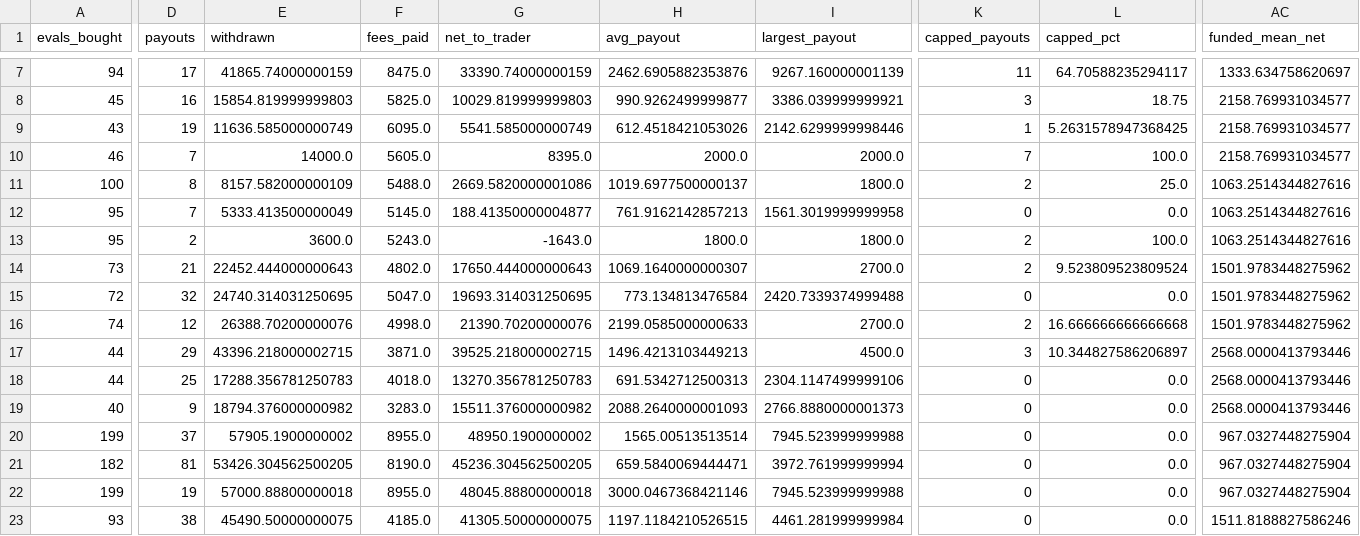
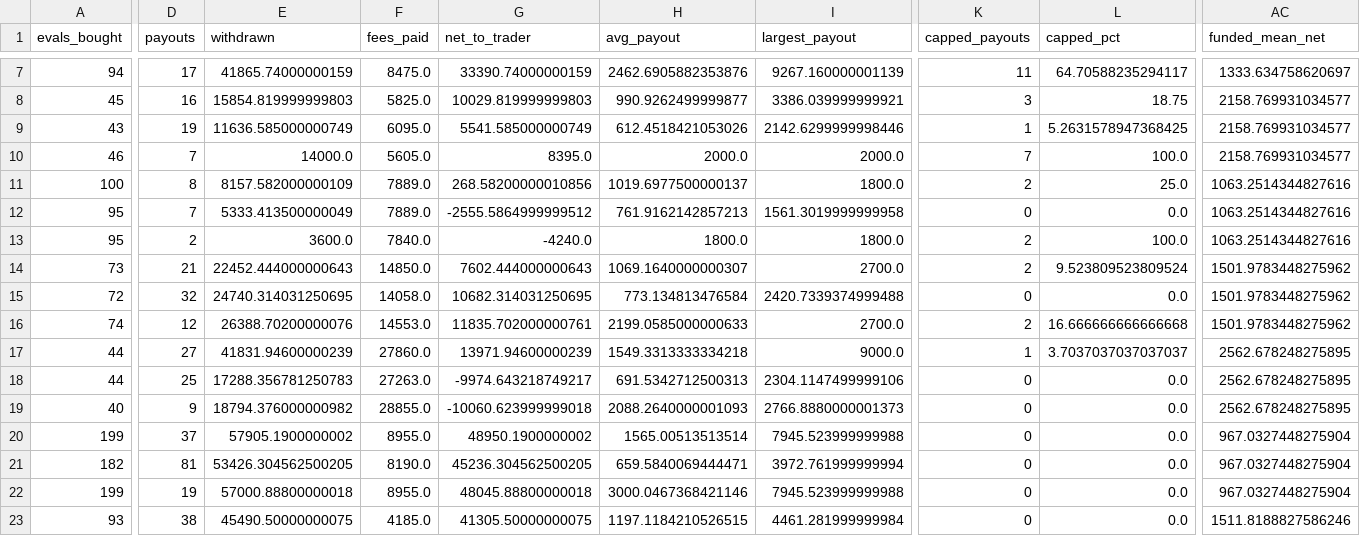
Before and after one commit to Christopher0607/5M-EMA-12, a CSV file: results/firms_matrix.csv, drawn as a sheet; only a part is shown, gaps mark what is left out; the diff covers the shown part only; the diff names each change by its address in the sheet, - before the commit and + after, or states it on an @@ line.

```diff
--- a/results/firms_matrix.csv
+++ b/results/firms_matrix.csv
-F11 (fees_paid): 5488.0
+F11 (fees_paid): 7889.0
-G11 (net_to_trader): 2669.5820000001086
+G11 (net_to_trader): 268.58200000010856
-F12 (fees_paid): 5145.0
+F12 (fees_paid): 7889.0
-G12 (net_to_trader): 188.41350000004877
+G12 (net_to_trader): -2555.5864999999512
-F13 (fees_paid): 5243.0
+F13 (fees_paid): 7840.0
-G13 (net_to_trader): -1643.0
+G13 (net_to_trader): -4240.0
-F14 (fees_paid): 4802.0
+F14 (fees_paid): 14850.0
-G14 (net_to_trader): 17650.444000000643
+G14 (net_to_trader): 7602.444000000643
-F15 (fees_paid): 5047.0
+F15 (fees_paid): 14058.0
-G15 (net_to_trader): 19693.314031250695
+G15 (net_to_trader): 10682.314031250695
-F16 (fees_paid): 4998.0
+F16 (fees_paid): 14553.0
-G16 (net_to_trader): 21390.70200000076
+G16 (net_to_trader): 11835.702000000761
-D17 (payouts): 29
+D17 (payouts): 27
-E17 (withdrawn): 43396.218000002715
+E17 (withdrawn): 41831.94600000239
-F17 (fees_paid): 3871.0
+F17 (fees_paid): 27860.0
-G17 (net_to_trader): 39525.218000002715
+G17 (net_to_trader): 13971.94600000239
-H17 (avg_payout): 1496.4213103449213
+H17 (avg_payout): 1549.3313333334218
-I17 (largest_payout): 4500.0
+I17 (largest_payout): 9000.0
-K17 (capped_payouts): 3
+K17 (capped_payouts): 1
-L17 (capped_pct): 10.344827586206897
+L17 (capped_pct): 3.7037037037037037
-AC17:AC19 (funded_mean_net): 2568.0000413793446
+AC17:AC19 (funded_mean_net): 2562.678248275895
-F18 (fees_paid): 4018.0
+F18 (fees_paid): 27263.0
-G18 (net_to_trader): 13270.356781250783
+G18 (net_to_trader): -9974.643218749217
-F19 (fees_paid): 3283.0
+F19 (fees_paid): 28855.0
-G19 (net_to_trader): 15511.376000000982
+G19 (net_to_trader): -10060.623999999018
```
Also changed, not shown: 96 edited cells elsewhere in this file, 6 other files.
